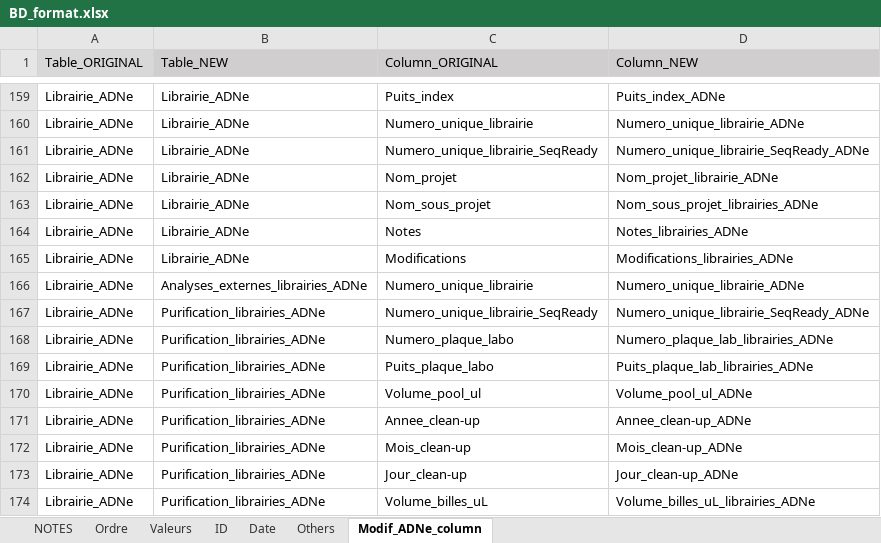
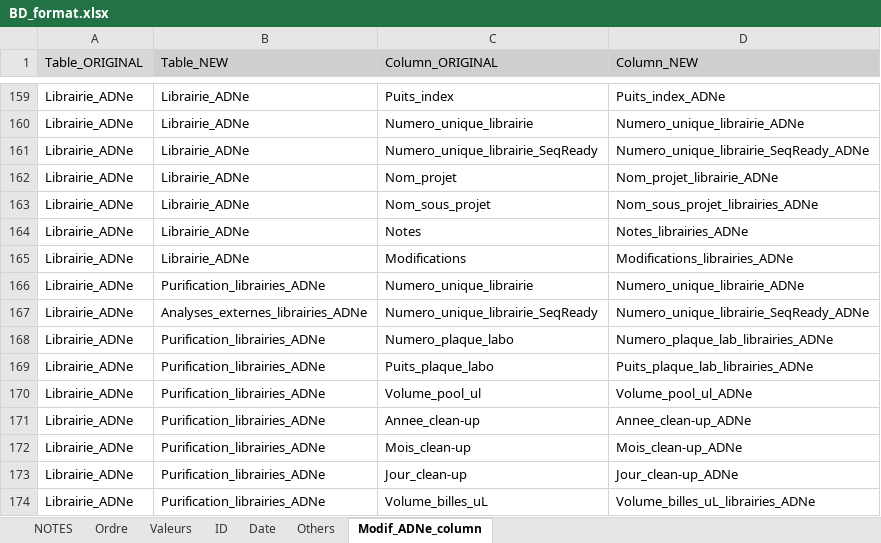
Before and after one commit to GenomicsMLI-DFO/BD-LabGeno-IML_gestion, an Excel workbook: inst/BD_format.xlsx, sheet Modif_ADNe_column, drawn as a sheet; only a part is shown, gaps mark what is left out; values as stored, in another font and other column widths than the file's, no borders; the diff names each change by its address in the sheet, - before the commit and + after, or states it on an @@ line.

```diff
--- a/inst/BD_format.xlsx (sheet Modif_ADNe_column)
+++ b/inst/BD_format.xlsx (sheet Modif_ADNe_column)
-B166 (Table_NEW): Analyses_externes_librairies_ADNe
+B166 (Table_NEW): Purification_librairies_ADNe
-B167 (Table_NEW): Purification_librairies_ADNe
+B167 (Table_NEW): Analyses_externes_librairies_ADNe
```
Also changed, not shown: 1 other file.
